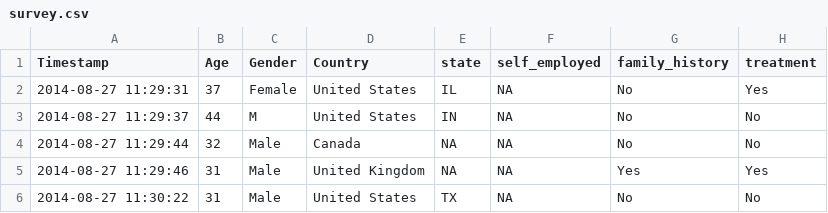
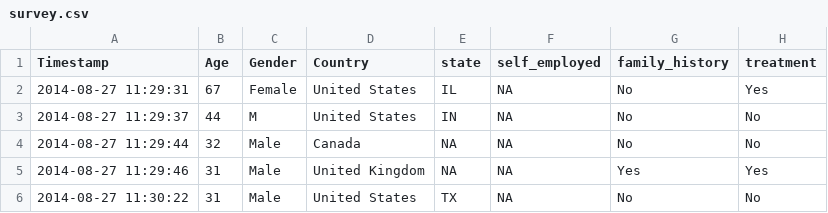
Before and after one commit to abhinavAR8/Predictive-mental-health-model-for-elderly, a CSV file: survey.csv, drawn as a sheet; only a part is shown; the diff names each change by its address in the sheet, - before the commit and + after, or states it on an @@ line.

Commit message:
Update survey.csv

```diff
--- a/survey.csv
+++ b/survey.csv
-B2 (Age): 37
+B2 (Age): 67
```
